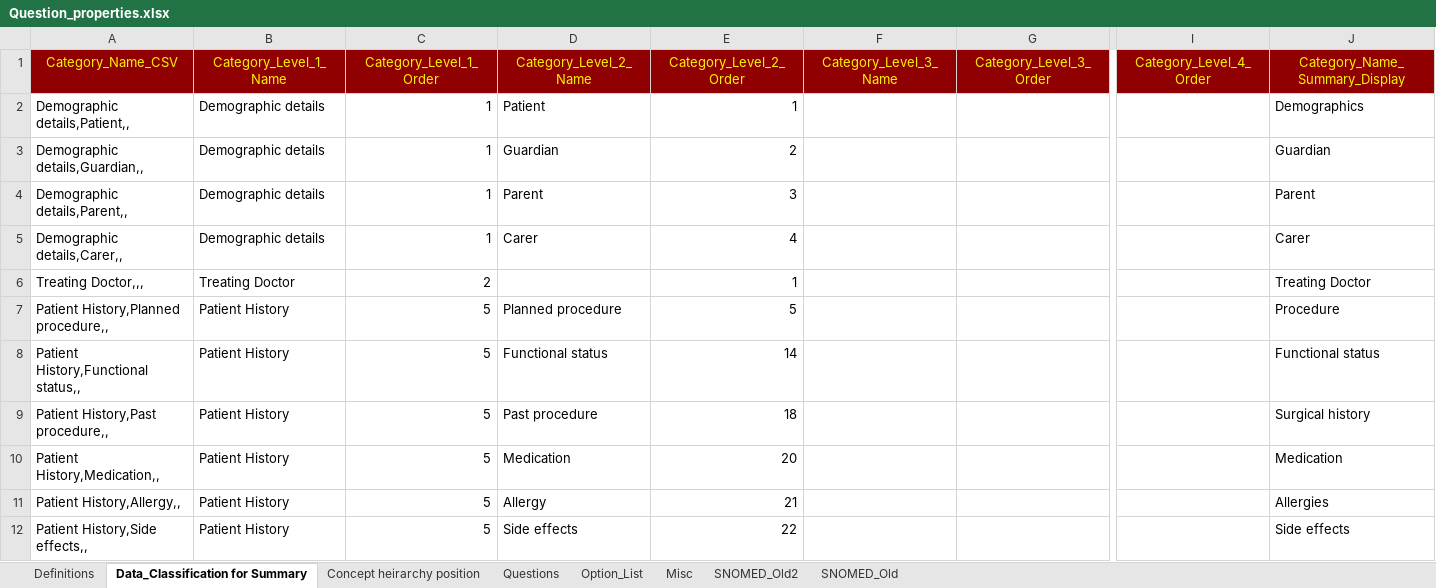
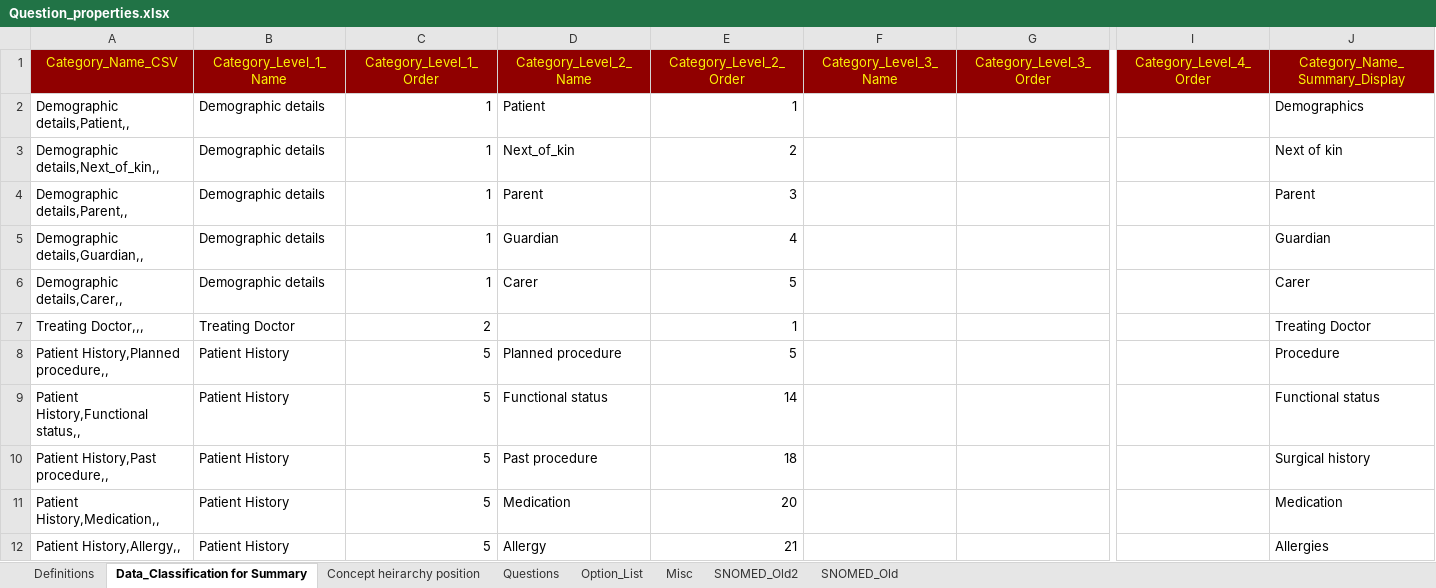
Before and after one commit to dbelavy/periop_open, an Excel workbook: spreadsheet/Question_properties.xlsx, sheet Data_Classification for Summary, drawn as a sheet; only a part is shown, gaps mark what is left out; the shorter side is filled out with more unchanged rows; values as stored, in another font and other column widths than the file's, no borders; addresses are those after the commit; rows hold the shown columns only; the diff names each change by its address in the sheet, - before the commit and + after, or states it on an @@ line.

```diff
--- a/spreadsheet/Question_properties.xlsx (sheet Data_Classification for Summary)
+++ b/spreadsheet/Question_properties.xlsx (sheet Data_Classification for Summary)
-A3 (Category_Name_CSV): Demographic details,Guardian,,
+A3 (Category_Name_CSV): Demographic details,Next_of_kin,,
-D3 (Category_Level_2_Name): Guardian
+D3 (Category_Level_2_Name): Next_of_kin
-J3 (Category_Name_Summary_Display): Guardian
+J3 (Category_Name_Summary_Display): Next of kin
+row 5: Demographic details,Guardian,, | Demographic details | 1 | Guardian | 4 |  |  |  | Guardian
-E6 (Category_Level_2_Order): 4
+E6 (Category_Level_2_Order): 5
```
Also changed, not shown: sheet Questions, sheet Concept heirarchy position, sheet Misc, sheet Option_List, formulas that keep their value, hidden cells.
